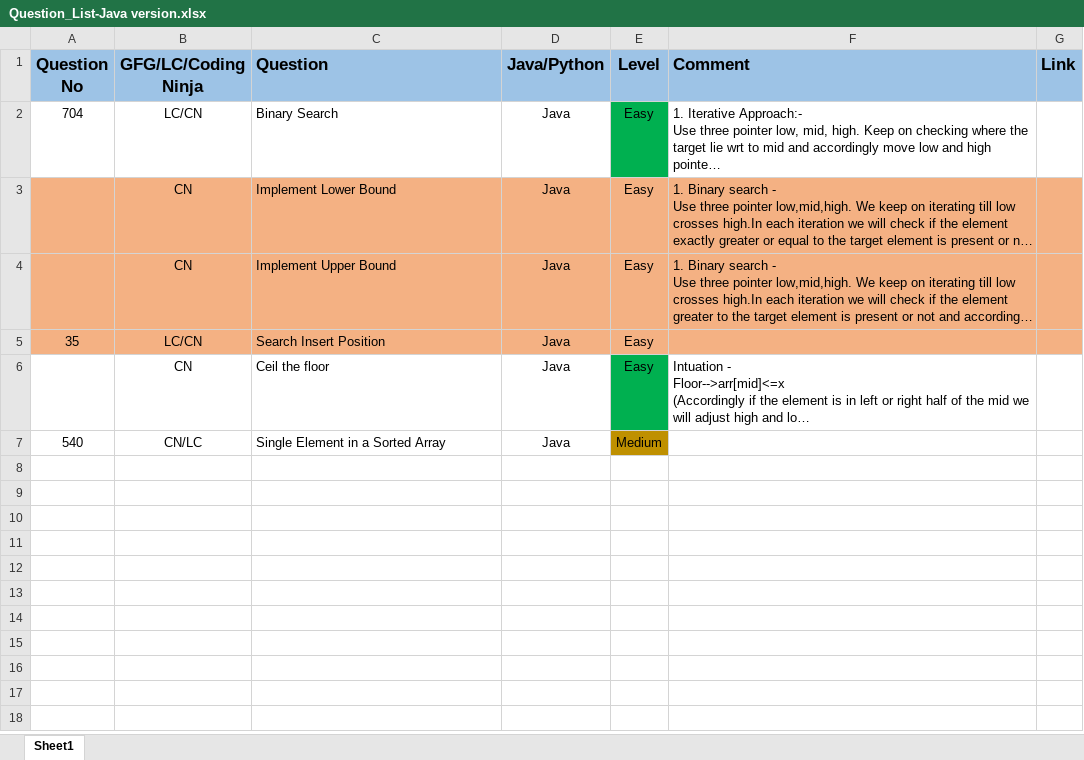
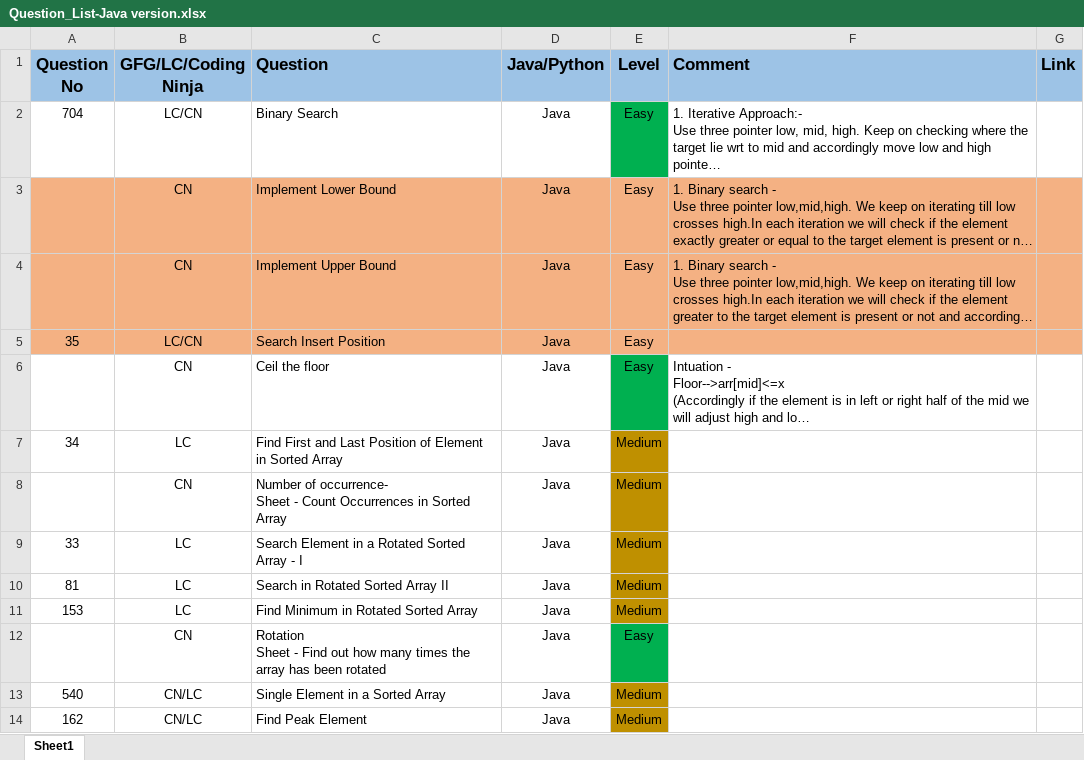
Before and after one commit to ParagNaik2021/Leetcode, an Excel workbook: Binary Search/Question_List-Java version.xlsx, sheet Sheet1, drawn as a sheet; long unchanged cells end in …; values as stored, in another font and other column widths than the file's, no borders; ↵ is a line break in a cell; the diff names each change by its address in the sheet, - before the commit and + after, or states it on an @@ line.

Commit message:
updated code of many probleme and excel sheet
updated code of many probleme and excel sheet

```diff
--- a/Binary Search/Question_List-Java version.xlsx (sheet Sheet1)
+++ b/Binary Search/Question_List-Java version.xlsx (sheet Sheet1)
+row 7: 34 | LC | Find First and Last Position of Element in Sorted Array | Java | Medium
+row 8:  | CN | Number of occurrence- ↵ Sheet - Count Occurrences in Sorted Array | Java | Medium
+row 9: 33 | LC | Search Element in a Rotated Sorted Array - I | Java | Medium
+row 10: 81 | LC | Search in Rotated Sorted Array II | Java | Medium
+row 11: 153 | LC | Find Minimum in Rotated Sorted Array | Java | Medium
+row 12:  | CN | Rotation ↵ Sheet - Find out how many times the array has been rotated | Java | Easy
+row 14: 162 | CN/LC | Find Peak Element | Java | Medium
```
Also changed, not shown: 7 other files.
